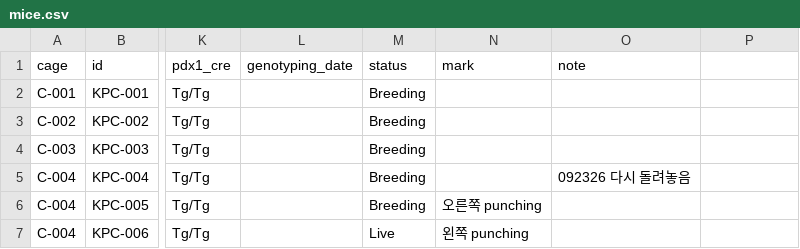
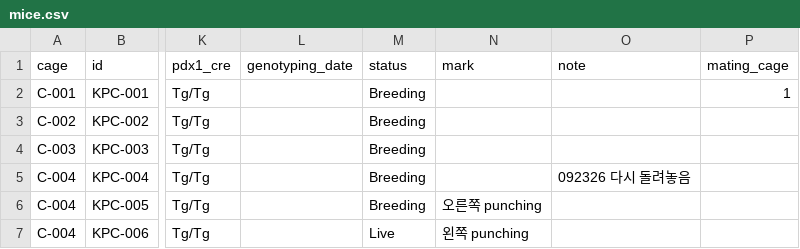
Before and after one commit to splab8247/lab-stock, a CSV file: data/mice.csv, drawn as a sheet; only a part is shown, gaps mark what is left out; the diff names each change by its address in the sheet, - before the commit and + after, or states it on an @@ line.

Commit message:
마우스 KPC-001 메이팅 1 배정 (정윤지_kribb_PC)

```diff
--- a/data/mice.csv
+++ b/data/mice.csv
-P1: (empty)
+P1: mating_cage
-P2 (mating_cage): (empty)
+P2 (mating_cage): 1
```
